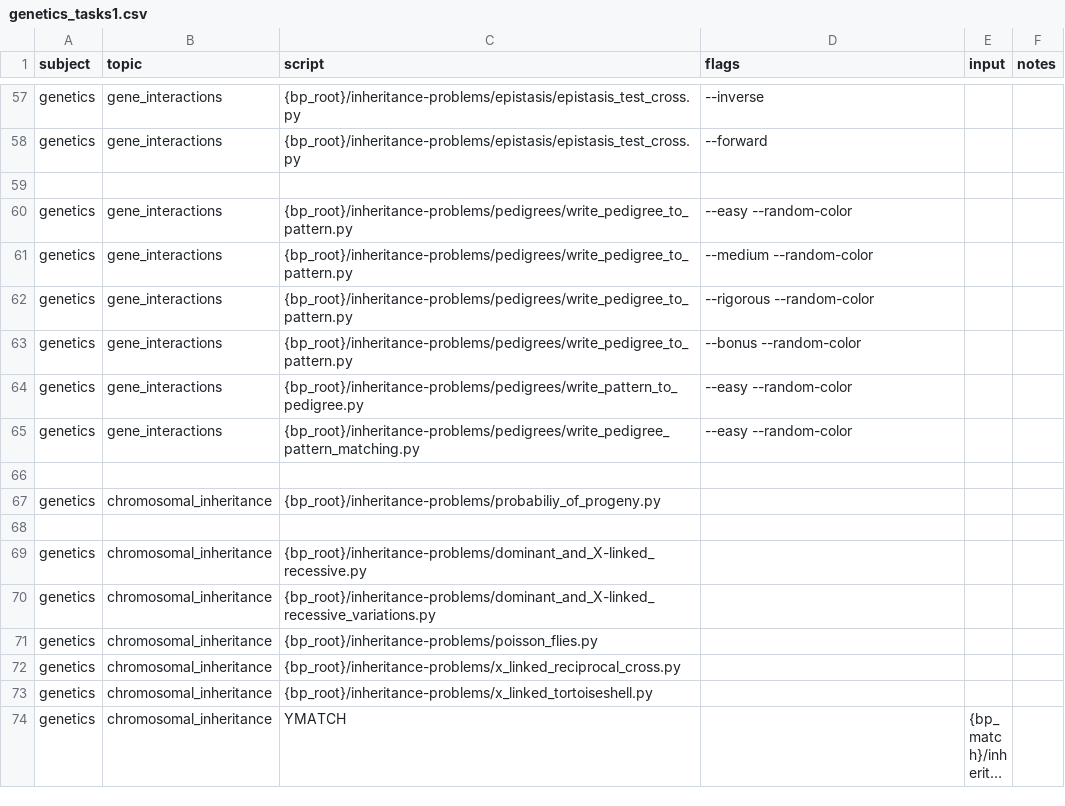
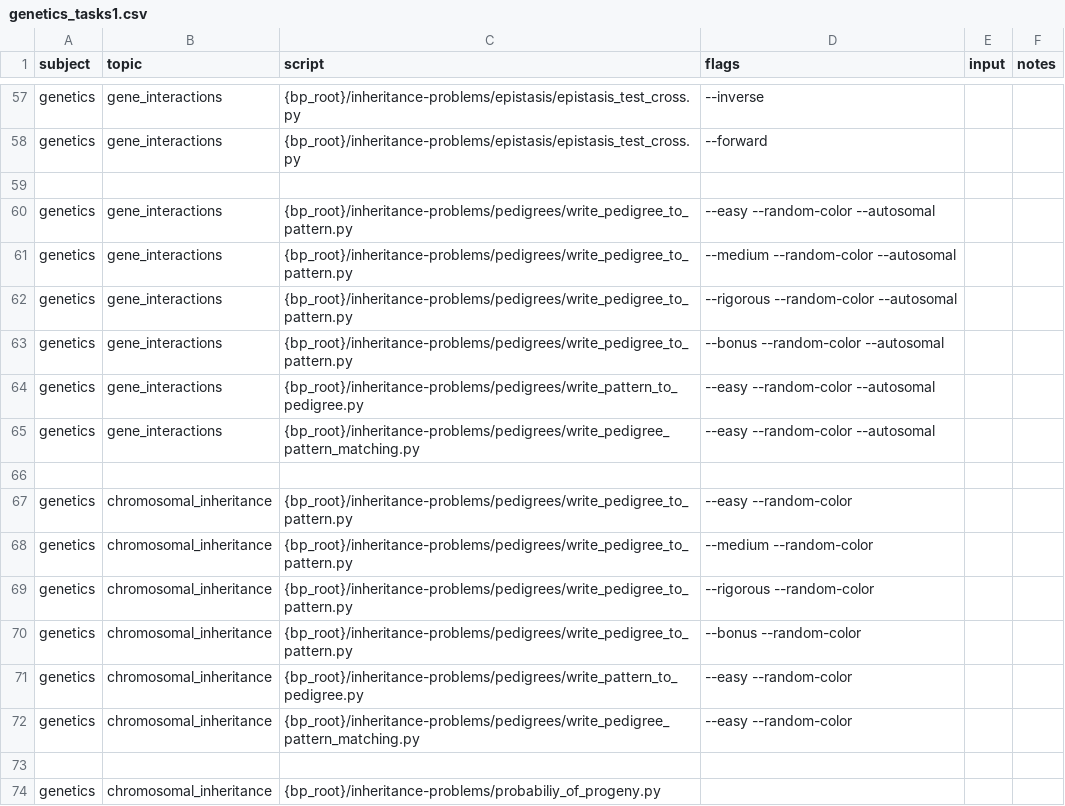
Before and after one commit to vosslab/biology-problems-website, a CSV file: task_files/genetics_tasks1.csv, drawn as a sheet; only a part is shown, gaps mark what is left out; the shorter side is filled out with more unchanged rows; long unchanged cells end in ….

Commit message:
Add the six pedigree task variants to Genetics Topic 06 (Ch... (+1 more)
- Add the six pedigree task variants to Genetics Topic 06 (Chromosomal Inheritance),
  using the full inheritance-pattern set including X-linked and Y-linked inheritance.
- Restrict all six Genetics Topic 05 pedigree tasks to autosomal inheritance with
  `--autosomal`; sex-linked inheritance has not been covered at this point.

```diff
--- a/task_files/genetics_tasks1.csv
+++ b/task_files/genetics_tasks1.csv
@@ -59,8 +59,15 @@ genetics,gene_interactions,{bp_root}/inheritance-problems/epistasis/epistasis_te
 ,,,,,
-genetics,gene_interactions,{bp_root}/inheritance-problems/pedigrees/write_pedigree_to_pattern.py,--easy --random-color,,
-genetics,gene_interactions,{bp_root}/inheritance-problems/pedigrees/write_pedigree_to_pattern.py,--medium --random-color,,
-genetics,gene_interactions,{bp_root}/inheritance-problems/pedigrees/write_pedigree_to_pattern.py,--rigorous --random-color,,
-genetics,gene_interactions,{bp_root}/inheritance-problems/pedigrees/write_pedigree_to_pattern.py,--bonus --random-color,,
-genetics,gene_interactions,{bp_root}/inheritance-problems/pedigrees/write_pattern_to_pedigree.py,--easy --random-color,,
-genetics,gene_interactions,{bp_root}/inheritance-problems/pedigrees/write_pedigree_pattern_matching.py,--easy --random-color,,
+genetics,gene_interactions,{bp_root}/inheritance-problems/pedigrees/write_pedigree_to_pattern.py,--easy --random-color --autosomal,,
+genetics,gene_interactions,{bp_root}/inheritance-problems/pedigrees/write_pedigree_to_pattern.py,--medium --random-color --autosomal,,
+genetics,gene_interactions,{bp_root}/inheritance-problems/pedigrees/write_pedigree_to_pattern.py,--rigorous --random-color --autosomal,,
+genetics,gene_interactions,{bp_root}/inheritance-problems/pedigrees/write_pedigree_to_pattern.py,--bonus --random-color --autosomal,,
+genetics,gene_interactions,{bp_root}/inheritance-problems/pedigrees/write_pattern_to_pedigree.py,--easy --random-color --autosomal,,
+genetics,gene_interactions,{bp_root}/inheritance-problems/pedigrees/write_pedigree_pattern_matching.py,--easy --random-color --autosomal,,
+,,,,,
+genetics,chromosomal_inheritance,{bp_root}/inheritance-problems/pedigrees/write_pedigree_to_pattern.py,--easy --random-color,,
+genetics,chromosomal_inheritance,{bp_root}/inheritance-problems/pedigrees/write_pedigree_to_pattern.py,--medium --random-color,,
+genetics,chromosomal_inheritance,{bp_root}/inheritance-problems/pedigrees/write_pedigree_to_pattern.py,--rigorous --random-color,,
+genetics,chromosomal_inheritance,{bp_root}/inheritance-problems/pedigrees/write_pedigree_to_pattern.py,--bonus --random-color,,
+genetics,chromosomal_inheritance,{bp_root}/inheritance-problems/pedigrees/write_pattern_to_pedigree.py,--easy --random-color,,
+genetics,chromosomal_inheritance,{bp_root}/inheritance-problems/pedigrees/write_pedigree_pattern_matching.py,--easy --random-color,,
 ,,,,,
```
Also changed, not shown: 1 other file.
